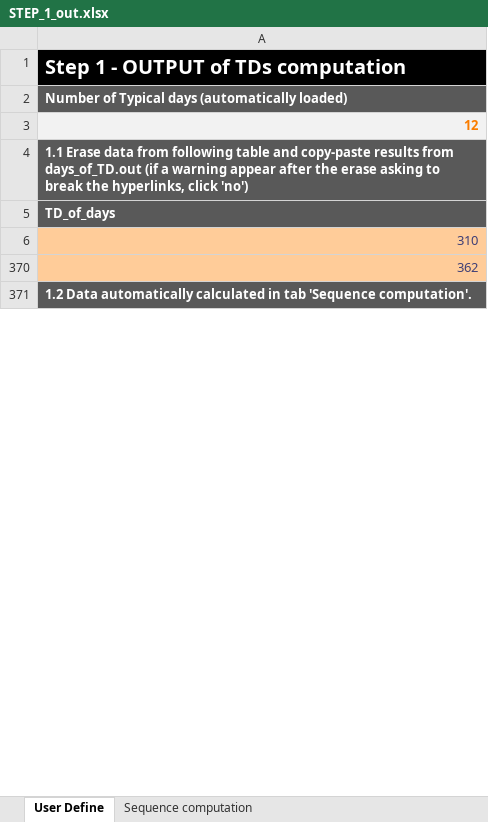
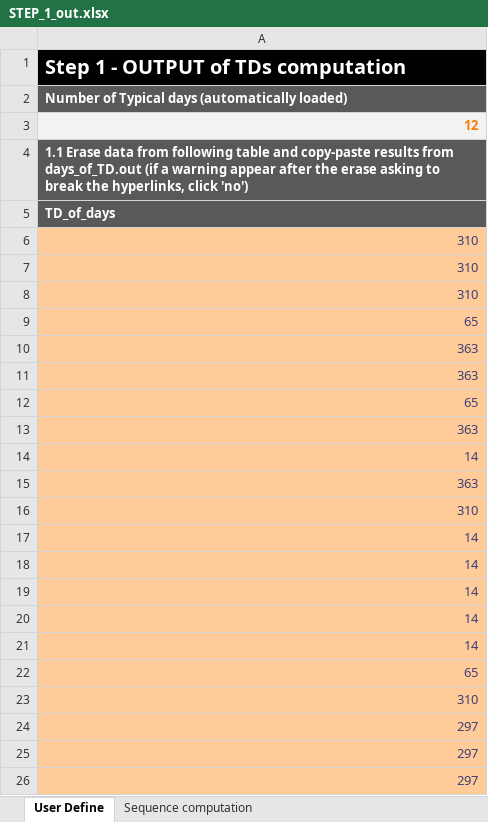
Before and after one commit to energyscope/EnergyScope_pathway, an Excel workbook: Data_management/STEP_1_out.xlsx, sheet User Define, drawn as a sheet; only a part is shown; values as stored, in another font and other column widths than the file's, no borders; addresses are those after the commit; the diff covers the shown part only; the diff names each change by its address in the sheet, - before the commit and + after, or states it on an @@ line.

```diff
--- a/Data_management/STEP_1_out.xlsx (sheet User Define)
+++ b/Data_management/STEP_1_out.xlsx (sheet User Define)
-A7: 362
+A7: 310
-A8: 1.2 Data automatically calculated in tab 'Sequence computation'.
+A8: 310
@@ A8 fill: #595959 → #FFCC99, bold: on → off, text colour: #FFFFFF → #3F3F76 @@
@@ row 9 unhidden: 65 @@
+row 10: 363
+row 11: 363
@@ row 12 unhidden: 65 @@
+row 13: 363
+row 14: 14
+row 15: 363
@@ row 16 unhidden: 310 @@
+row 17: 14
+row 18: 14
+row 19: 14
+row 20: 14
+row 21: 14
@@ row 22 unhidden: 65 @@
@@ row 23 unhidden: 310 @@
@@ row 24 unhidden: 297 @@
@@ row 25 unhidden: 297 @@
@@ row 26 unhidden: 297 @@
```
Also changed, not shown: 65 added rows and 280 hidden or unhidden rows elsewhere in this sheet, sheet Sequence computation, hidden cells, 17 other files.
